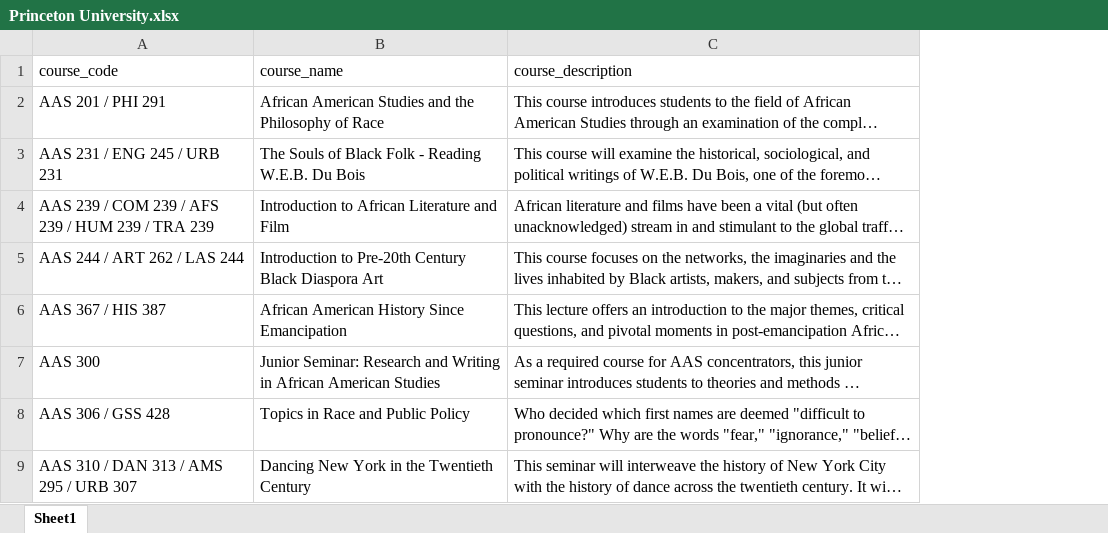
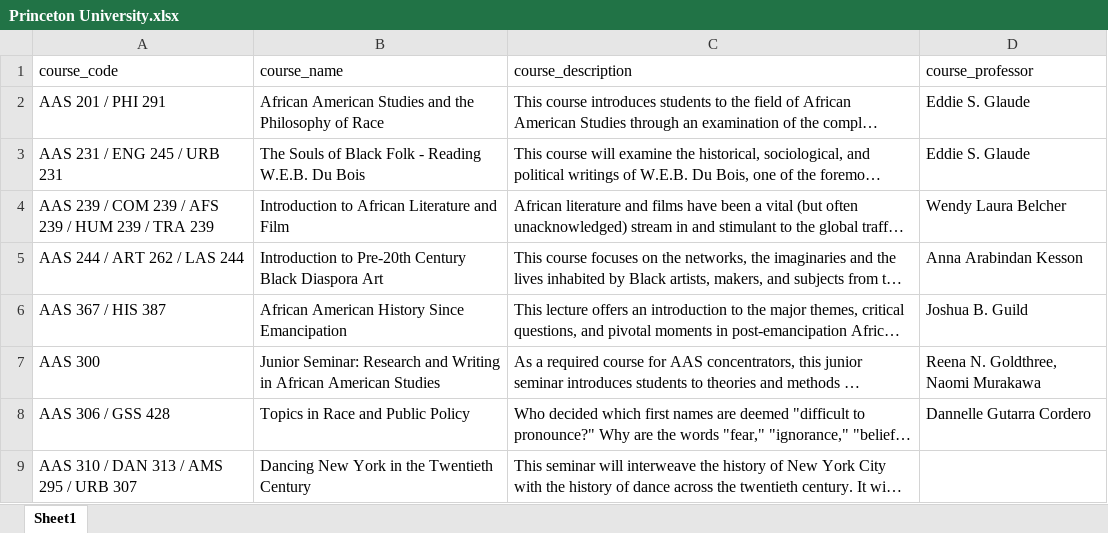
Before and after one commit to kushan-gunasekera/university-scraper, an Excel workbook: 604. Princeton University/Princeton University.xlsx, sheet Sheet1, drawn as a sheet; only a part is shown; long unchanged cells end in …; values as stored, in another font and other column widths than the file's, no borders; the diff names each change by its address in the sheet, - before the commit and + after, or states it on an @@ line.

Commit message:
added Princeton University related files

```diff
--- a/604. Princeton University/Princeton University.xlsx (sheet Sheet1)
+++ b/604. Princeton University/Princeton University.xlsx (sheet Sheet1)
+column D (course_professor), rows 2-8: Eddie S. Glaude | Eddie S. Glaude | Wendy Laura Belcher | Anna Arabindan Kesson | Joshua B. Guild | Reena N. Goldthree, Naomi Murakawa | Dannelle Gutarra Cordero
```
Also changed, not shown: 1 other file.
